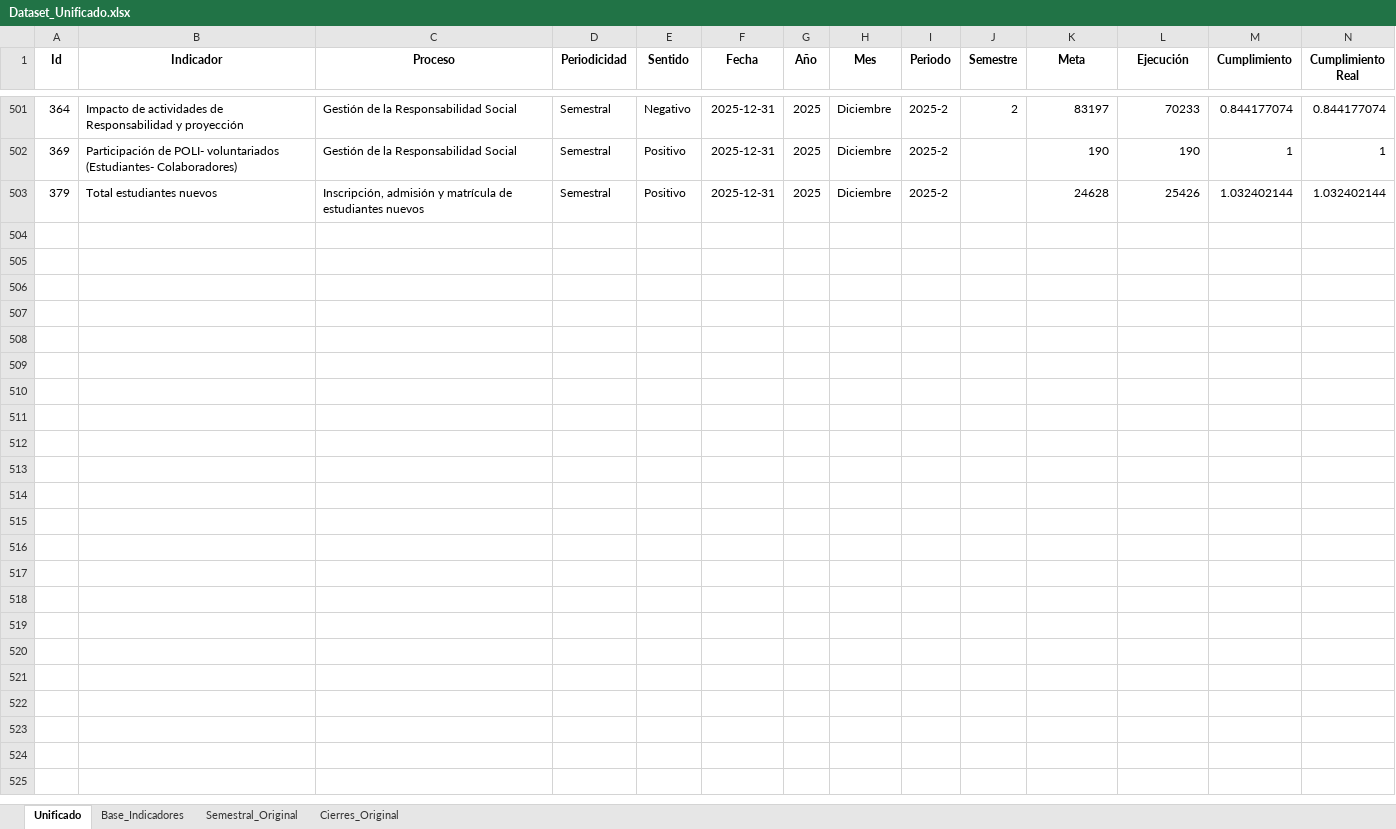
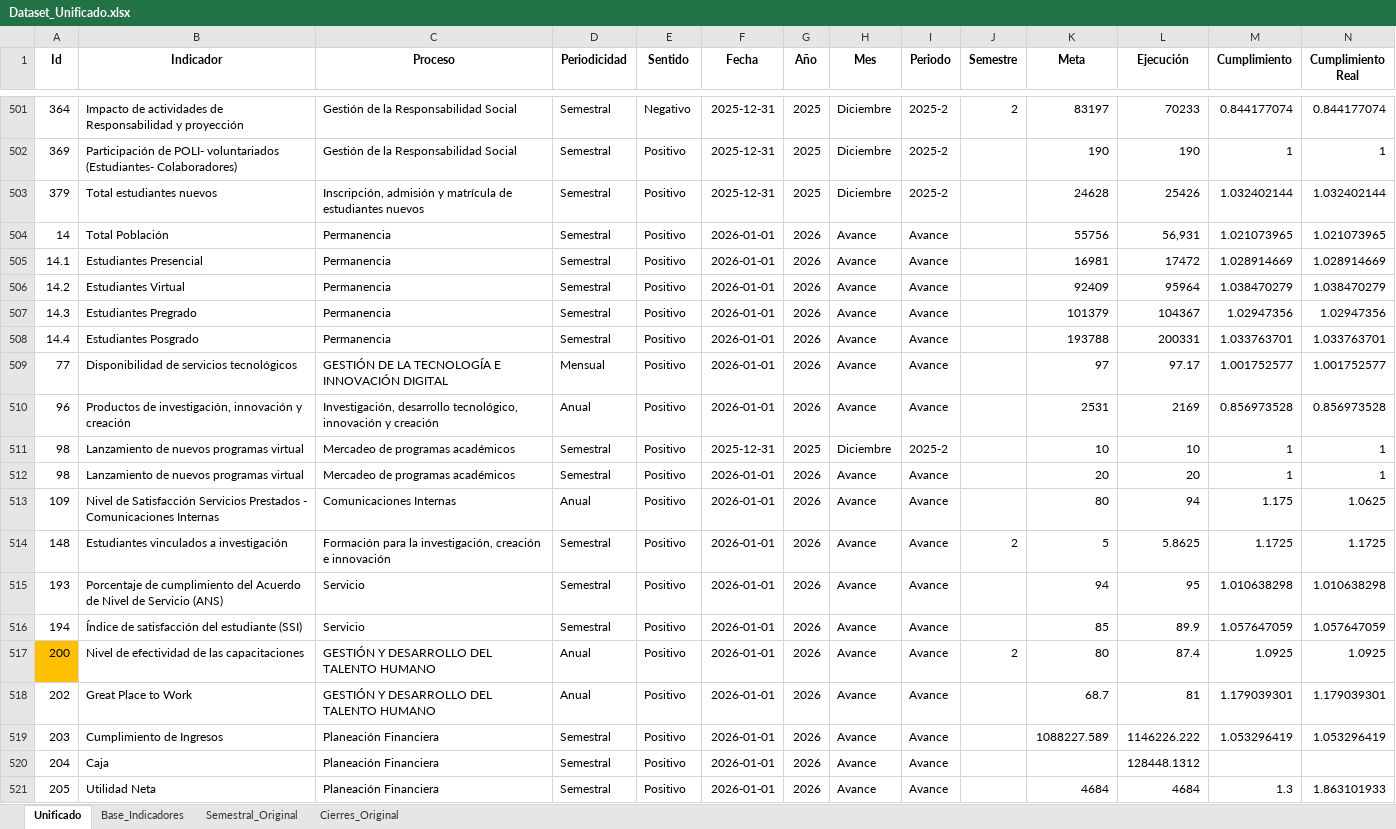
Before and after one commit to Ximena5745/PDI_2022_2025, an Excel workbook: Data/Dataset_Unificado.xlsx, sheet Unificado, drawn as a sheet; only a part is shown, gaps mark what is left out; values as stored, in another font and other column widths than the file's, no borders; rows hold the shown columns only; the diff covers the shown part only; the diff names each change by its address in the sheet, - before the commit and + after, or states it on an @@ line.

```diff
--- a/Data/Dataset_Unificado.xlsx (sheet Unificado)
+++ b/Data/Dataset_Unificado.xlsx (sheet Unificado)
+row 504: 14 | Total Población | Permanencia | Semestral | Positivo | 2026-01-01 | 2026 | Avance | Avance |  | 55756 | 56,931 | 1.021073965 | 1.021073965
+row 505: 14.1 | Estudiantes Presencial | Permanencia | Semestral | Positivo | 2026-01-01 | 2026 | Avance | Avance |  | 16981 | 17472 | 1.028914669 | 1.028914669
+row 506: 14.2 | Estudiantes Virtual | Permanencia | Semestral | Positivo | 2026-01-01 | 2026 | Avance | Avance |  | 92409 | 95964 | 1.038470279 | 1.038470279
+row 507: 14.3 | Estudiantes Pregrado | Permanencia | Semestral | Positivo | 2026-01-01 | 2026 | Avance | Avance |  | 101379 | 104367 | 1.02947356 | 1.02947356
+row 508: 14.4 | Estudiantes Posgrado | Permanencia | Semestral | Positivo | 2026-01-01 | 2026 | Avance | Avance |  | 193788 | 200331 | 1.033763701 | 1.033763701
+row 509: 77 | Disponibilidad de servicios tecnológicos | GESTIÓN DE LA TECNOLOGÍA E INNOVACIÓN DIGITAL | Mensual | Positivo | 2026-01-01 | 2026 | Avance | Avance |  | 97 | 97.17 | 1.001752577 | 1.001752577
+row 510: 96 | Productos de investigación, innovación y creación | Investigación, desarrollo tecnológico, innovación y creación | Anual | Positivo | 2026-01-01 | 2026 | Avance | Avance |  | 2531 | 2169 | 0.856973528 | 0.856973528
+row 511: 98 | Lanzamiento de nuevos programas virtual | Mercadeo de programas académicos | Semestral | Positivo | 2025-12-31 | 2025 | Diciembre | 2025-2 |  | 10 | 10 | 1 | 1
+row 512: 98 | Lanzamiento de nuevos programas virtual | Mercadeo de programas académicos | Semestral | Positivo | 2026-01-01 | 2026 | Avance | Avance |  | 20 | 20 | 1 | 1
+row 513: 109 | Nivel de Satisfacción Servicios Prestados - Comunicaciones Internas | Comunicaciones Internas | Anual | Positivo | 2026-01-01 | 2026 | Avance | Avance |  | 80 | 94 | 1.175 | 1.0625
+row 514: 148 | Estudiantes vinculados a investigación | Formación para la investigación, creación e innovación | Semestral | Positivo | 2026-01-01 | 2026 | Avance | Avance | 2 | 5 | 5.8625 | 1.1725 | 1.1725
+row 515: 193 | Porcentaje de cumplimiento del Acuerdo de Nivel de Servicio (ANS) | Servicio | Semestral | Positivo | 2026-01-01 | 2026 | Avance | Avance |  | 94 | 95 | 1.010638298 | 1.010638298
+row 516: 194 | Índice de satisfacción del estudiante (SSI) | Servicio | Semestral | Positivo | 2026-01-01 | 2026 | Avance | Avance |  | 85 | 89.9 | 1.057647059 | 1.057647059
+row 517: 200 | Nivel de efectividad de las capacitaciones | GESTIÓN Y DESARROLLO DEL TALENTO HUMANO | Anual | Positivo | 2026-01-01 | 2026 | Avance | Avance | 2 | 80 | 87.4 | 1.0925 | 1.0925
+row 518: 202 | Great Place to Work | GESTIÓN Y DESARROLLO DEL TALENTO HUMANO | Anual | Positivo | 2026-01-01 | 2026 | Avance | Avance |  | 68.7 | 81 | 1.179039301 | 1.179039301
+row 519: 203 | Cumplimiento de Ingresos | Planeación Financiera | Semestral | Positivo | 2026-01-01 | 2026 | Avance | Avance |  | 1088227.589 | 1146226.222 | 1.053296419 | 1.053296419
+row 520: 204 | Caja | Planeación Financiera | Semestral | Positivo | 2026-01-01 | 2026 | Avance | Avance |  |  | 128448.1312
+row 521: 205 | Utilidad Neta | Planeación Financiera | Semestral | Positivo | 2026-01-01 | 2026 | Avance | Avance |  | 4684 | 4684 | 1.3 | 1.863101933
```
Also changed, not shown: 6 added rows and 27 edited cells elsewhere in this sheet, formulas that keep their value.
